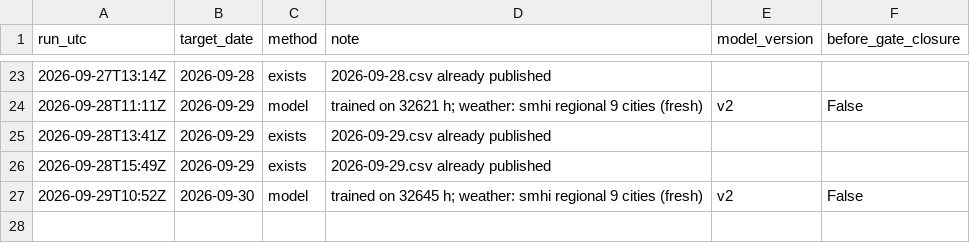
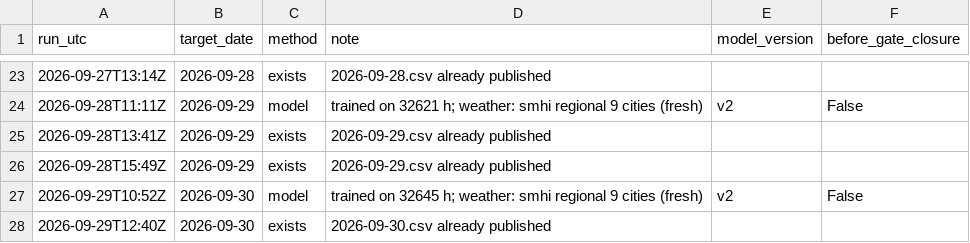
Before and after one commit to MindisBlank/SE3_DayAheadLoadForecast, a CSV file: forecasts/run_log.csv, drawn as a sheet; only a part is shown, gaps mark what is left out; the diff names each change by its address in the sheet, - before the commit and + after, or states it on an @@ line.

```diff
--- a/forecasts/run_log.csv
+++ b/forecasts/run_log.csv
+row 28: 2026-09-29T12:40Z | 2026-09-30 | exists | 2026-09-30.csv already published
```
Also changed, not shown: scores/hourly.csv, 11 other files.
